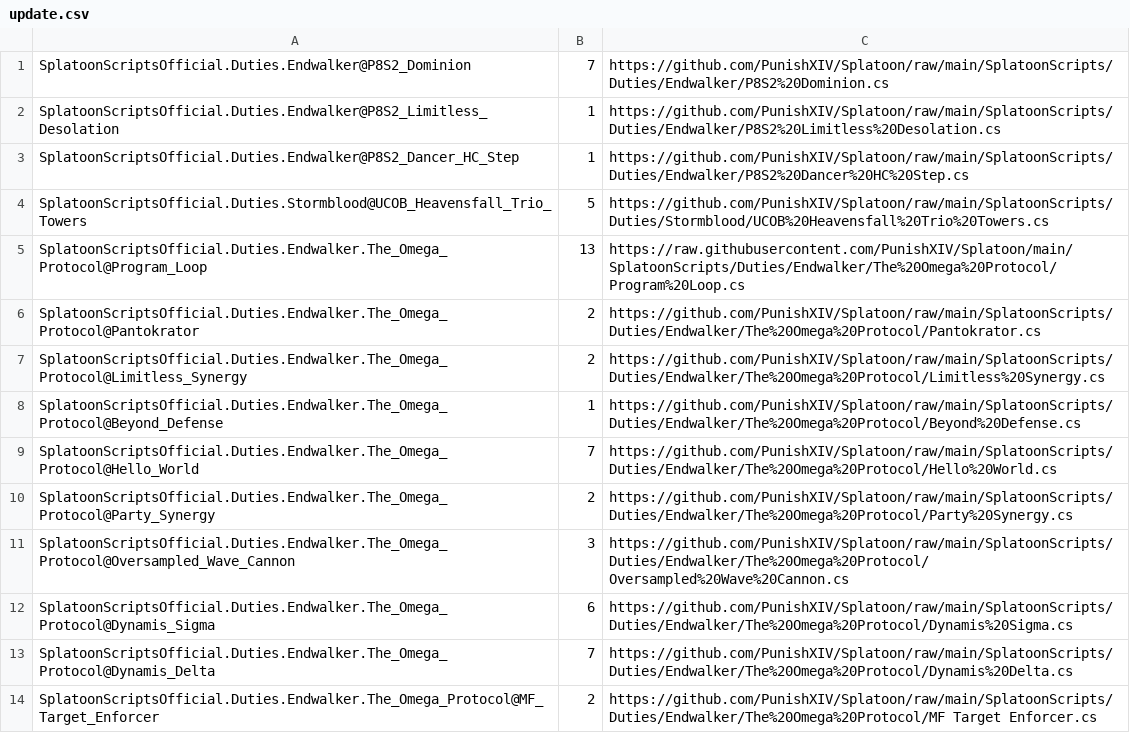
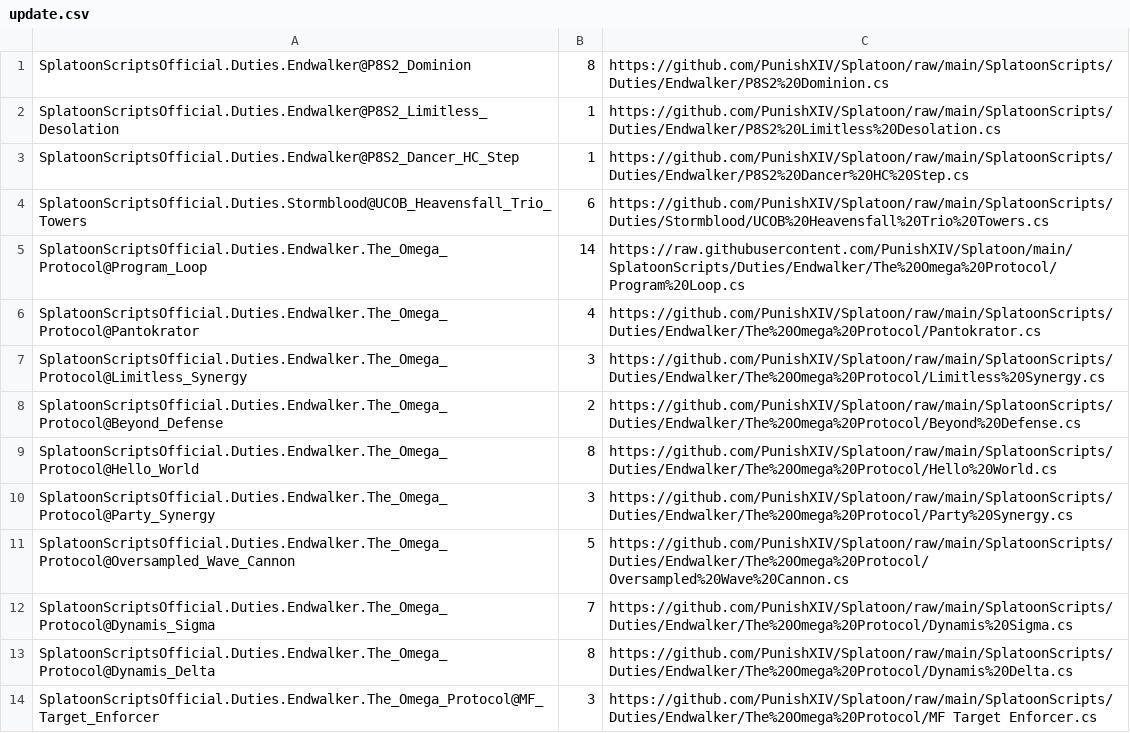
Before and after one commit to PunishXIV/Splatoon, a CSV file: SplatoonScripts/update.csv, drawn as a sheet; only a part is shown; the diff covers the shown part only.

```diff
--- a/SplatoonScripts/update.csv
+++ b/SplatoonScripts/update.csv
@@ -1,14 +1,14 @@
-SplatoonScriptsOfficial.Duties.Endwalker@P8S2_Dominion,7,https://github.com/PunishXIV/Splatoon/raw/main/SplatoonScripts/Duties/Endwalker/P8S2%20Dominion.cs
+SplatoonScriptsOfficial.Duties.Endwalker@P8S2_Dominion,8,https://github.com/PunishXIV/Splatoon/raw/main/SplatoonScripts/Duties/Endwalker/P8S2%20Dominion.cs
 SplatoonScriptsOfficial.Duties.Endwalker@P8S2_Limitless_Desolation,1,https://github.com/PunishXIV/Splatoon/raw/main/SplatoonScripts/Duties/Endwalker/P8S2%20Limitless%20Desolation.cs
 SplatoonScriptsOfficial.Duties.Endwalker@P8S2_Dancer_HC_Step,1,https://github.com/PunishXIV/Splatoon/raw/main/SplatoonScripts/Duties/Endwalker/P8S2%20Dancer%20HC%20Step.cs
-SplatoonScriptsOfficial.Duties.Stormblood@UCOB_Heavensfall_Trio_Towers,5,https://github.com/PunishXIV/Splatoon/raw/main/SplatoonScripts/Duties/Stormblood/UCOB%20Heavensfall%20Trio%20Towers.cs
-SplatoonScriptsOfficial.Duties.Endwalker.The_Omega_Protocol@Program_Loop,13,https://raw.githubusercontent.com/PunishXIV/Splatoon/main/SplatoonScripts/Duties/Endwalker/The%20Omega%20Protocol/Program%20Loop.cs
-SplatoonScriptsOfficial.Duties.Endwalker.The_Omega_Protocol@Pantokrator,2,https://github.com/PunishXIV/Splatoon/raw/main/SplatoonScripts/Duties/Endwalker/The%20Omega%20Protocol/Pantokrator.cs
-SplatoonScriptsOfficial.Duties.Endwalker.The_Omega_Protocol@Limitless_Synergy,2,https://github.com/PunishXIV/Splatoon/raw/main/SplatoonScripts/Duties/Endwalker/The%20Omega%20Protocol/Limitless%20Synergy.cs
-SplatoonScriptsOfficial.Duties.Endwalker.The_Omega_Protocol@Beyond_Defense,1,https://github.com/PunishXIV/Splatoon/raw/main/SplatoonScripts/Duties/Endwalker/The%20Omega%20Protocol/Beyond%20Defense.cs
-SplatoonScriptsOfficial.Duties.Endwalker.The_Omega_Protocol@Hello_World,7,https://github.com/PunishXIV/Splatoon/raw/main/SplatoonScripts/Duties/Endwalker/The%20Omega%20Protocol/Hello%20World.cs
-SplatoonScriptsOfficial.Duties.Endwalker.The_Omega_Protocol@Party_Synergy,2,https://github.com/PunishXIV/Splatoon/raw/main/SplatoonScripts/Duties/Endwalker/The%20Omega%20Protocol/Party%20Synergy.cs
-SplatoonScriptsOfficial.Duties.Endwalker.The_Omega_Protocol@Oversampled_Wave_Cannon,3,https://github.com/PunishXIV/Splatoon/raw/main/SplatoonScripts/Duties/Endwalker/The%20Omega%20Protocol/Oversampled%20Wave%20Cannon.cs
-SplatoonScriptsOfficial.Duties.Endwalker.The_Omega_Protocol@Dynamis_Sigma,6,https://github.com/PunishXIV/Splatoon/raw/main/SplatoonScripts/Duties/Endwalker/The%20Omega%20Protocol/Dynamis%20Sigma.cs
-SplatoonScriptsOfficial.Duties.Endwalker.The_Omega_Protocol@Dynamis_Delta,7,https://github.com/PunishXIV/Splatoon/raw/main/SplatoonScripts/Duties/Endwalker/The%20Omega%20Protocol/Dynamis%20Delta.cs
-SplatoonScriptsOfficial.Duties.Endwalker.The_Omega_Protocol@MF_Target_Enforcer,2,https://github.com/PunishXIV/Splatoon/raw/main/SplatoonScripts/Duties/Endwalker/The%20Omega%20Protocol/MF Target Enforcer.cs
+SplatoonScriptsOfficial.Duties.Stormblood@UCOB_Heavensfall_Trio_Towers,6,https://github.com/PunishXIV/Splatoon/raw/main/SplatoonScripts/Duties/Stormblood/UCOB%20Heavensfall%20Trio%20Towers.cs
+SplatoonScriptsOfficial.Duties.Endwalker.The_Omega_Protocol@Program_Loop,14,https://raw.githubusercontent.com/PunishXIV/Splatoon/main/SplatoonScripts/Duties/Endwalker/The%20Omega%20Protocol/Program%20Loop.cs
+SplatoonScriptsOfficial.Duties.Endwalker.The_Omega_Protocol@Pantokrator,4,https://github.com/PunishXIV/Splatoon/raw/main/SplatoonScripts/Duties/Endwalker/The%20Omega%20Protocol/Pantokrator.cs
+SplatoonScriptsOfficial.Duties.Endwalker.The_Omega_Protocol@Limitless_Synergy,3,https://github.com/PunishXIV/Splatoon/raw/main/SplatoonScripts/Duties/Endwalker/The%20Omega%20Protocol/Limitless%20Synergy.cs
+SplatoonScriptsOfficial.Duties.Endwalker.The_Omega_Protocol@Beyond_Defense,2,https://github.com/PunishXIV/Splatoon/raw/main/SplatoonScripts/Duties/Endwalker/The%20Omega%20Protocol/Beyond%20Defense.cs
+SplatoonScriptsOfficial.Duties.Endwalker.The_Omega_Protocol@Hello_World,8,https://github.com/PunishXIV/Splatoon/raw/main/SplatoonScripts/Duties/Endwalker/The%20Omega%20Protocol/Hello%20World.cs
+SplatoonScriptsOfficial.Duties.Endwalker.The_Omega_Protocol@Party_Synergy,3,https://github.com/PunishXIV/Splatoon/raw/main/SplatoonScripts/Duties/Endwalker/The%20Omega%20Protocol/Party%20Synergy.cs
+SplatoonScriptsOfficial.Duties.Endwalker.The_Omega_Protocol@Oversampled_Wave_Cannon,5,https://github.com/PunishXIV/Splatoon/raw/main/SplatoonScripts/Duties/Endwalker/The%20Omega%20Protocol/Oversampled%20Wave%20Cannon.cs
+SplatoonScriptsOfficial.Duties.Endwalker.The_Omega_Protocol@Dynamis_Sigma,7,https://github.com/PunishXIV/Splatoon/raw/main/SplatoonScripts/Duties/Endwalker/The%20Omega%20Protocol/Dynamis%20Sigma.cs
+SplatoonScriptsOfficial.Duties.Endwalker.The_Omega_Protocol@Dynamis_Delta,8,https://github.com/PunishXIV/Splatoon/raw/main/SplatoonScripts/Duties/Endwalker/The%20Omega%20Protocol/Dynamis%20Delta.cs
+SplatoonScriptsOfficial.Duties.Endwalker.The_Omega_Protocol@MF_Target_Enforcer,3,https://github.com/PunishXIV/Splatoon/raw/main/SplatoonScripts/Duties/Endwalker/The%20Omega%20Protocol/MF Target Enforcer.cs
```
Also changed, not shown: 6 added rows and 10 edited cells elsewhere in this file, 44 other files.
